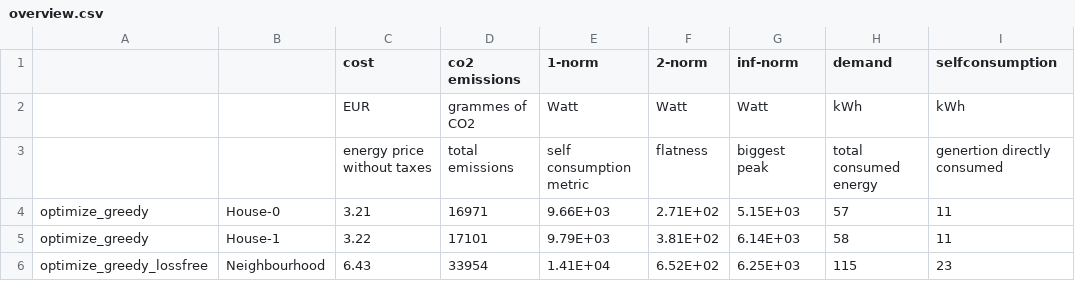
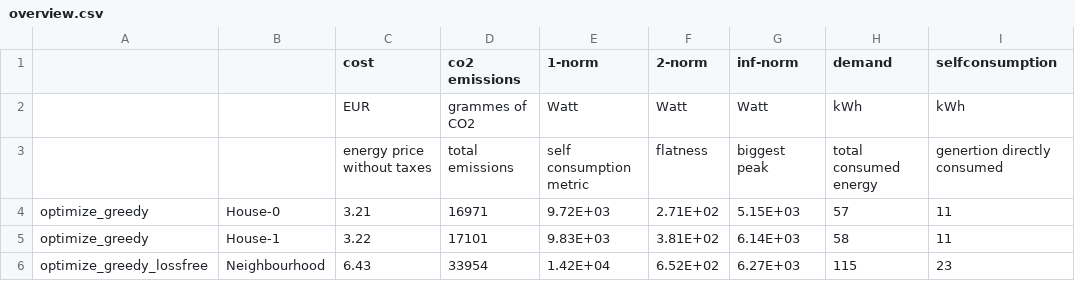
Before and after one commit to Daniel-Lizarazo-Fuentes/M9-Project, a CSV file: output/overview.csv, drawn as a sheet; only a part is shown; the diff names each change by its address in the sheet, - before the commit and + after, or states it on an @@ line.

```diff
--- a/output/overview.csv
+++ b/output/overview.csv
-E4 (1-norm): 9.66E+03
+E4 (1-norm): 9.72E+03
-E5 (1-norm): 9.79E+03
+E5 (1-norm): 9.83E+03
-E6 (1-norm): 1.41E+04
+E6 (1-norm): 1.42E+04
-G6 (inf-norm): 6.25E+03
+G6 (inf-norm): 6.27E+03
```
Also changed, not shown: output/results.csv, 2 other files.
